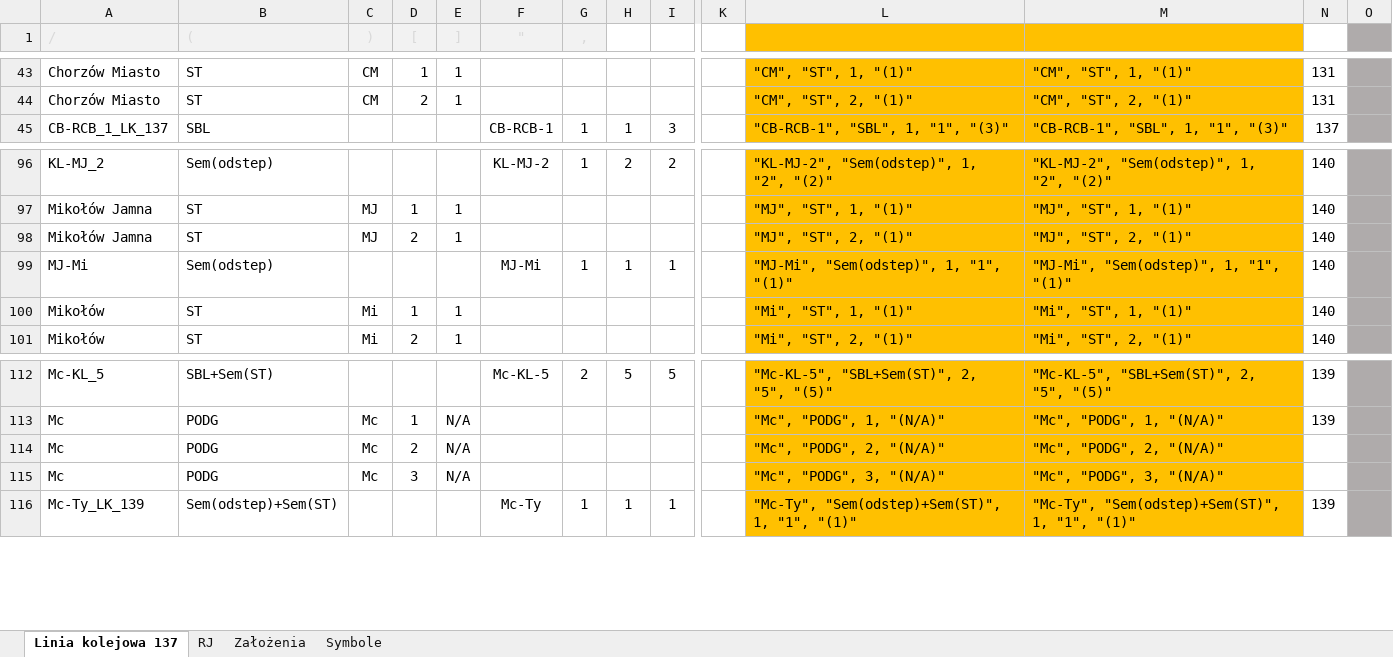
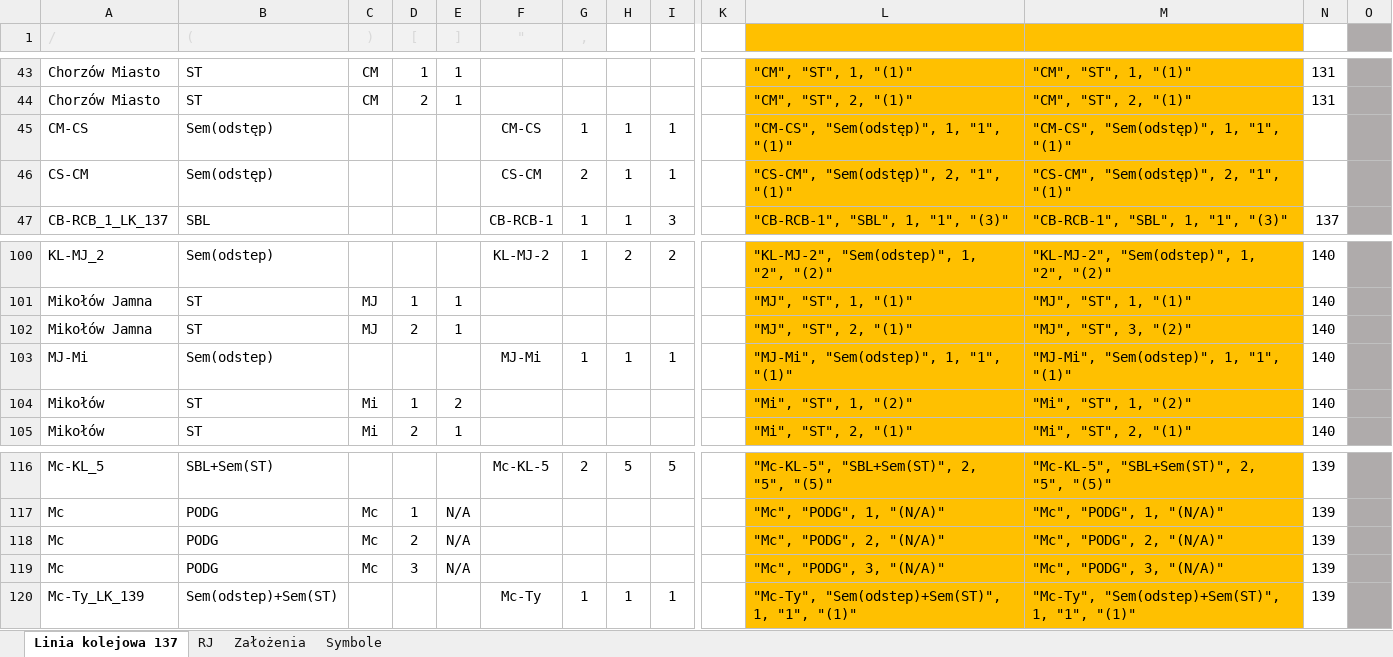
Before and after one commit to iitis/railways_dispatching_silesia, an Excel workbook: data/Spis odcinków_KO-CB-KZ-KL.xlsx, sheet Linia kolejowa 137, drawn as a sheet; only a part is shown, gaps mark what is left out; values as stored, in another font and other column widths than the file's, no borders; addresses are those after the commit; rows hold the shown columns only; the diff covers the shown part only; the diff names each change by its address in the sheet, - before the commit and + after, or states it on an @@ line.

```diff
--- a/data/Spis odcinków_KO-CB-KZ-KL.xlsx (sheet Linia kolejowa 137)
+++ b/data/Spis odcinków_KO-CB-KZ-KL.xlsx (sheet Linia kolejowa 137)
+row 45: CM-CS | Sem(odstęp) |  |  |  | CM-CS | 1 | 1 | 1 |  | "CM-CS", "Sem(odstęp)", 1, "1", "(1)" | "CM-CS", "Sem(odstęp)", 1, "1", "(1)"
+row 46: CS-CM | Sem(odstęp) |  |  |  | CS-CM | 2 | 1 | 1 |  | "CS-CM", "Sem(odstęp)", 2, "1", "(1)" | "CS-CM", "Sem(odstęp)", 2, "1", "(1)"
-M102: "MJ", "ST", 2, "(1)"
+M102: "MJ", "ST", 3, "(2)"
-E104 (]): 1
+E104 (]): 2
-L104: "Mi", "ST", 1, "(1)"
+L104: "Mi", "ST", 1, "(2)"
-M104: "Mi", "ST", 1, "(1)"
+M104: "Mi", "ST", 1, "(2)"
-N118:N119: (empty)
+N118:N119: 139
```
Also changed, not shown: 7 added rows, 5 removed rows and 14 edited cells elsewhere in this sheet, formulas that keep their value, 3 other files.
